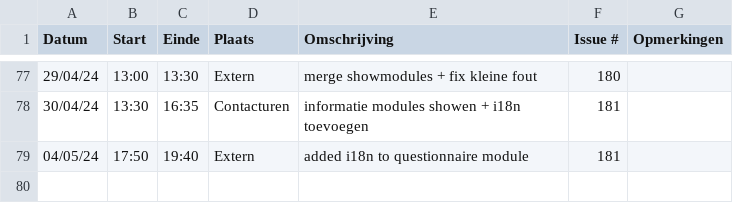
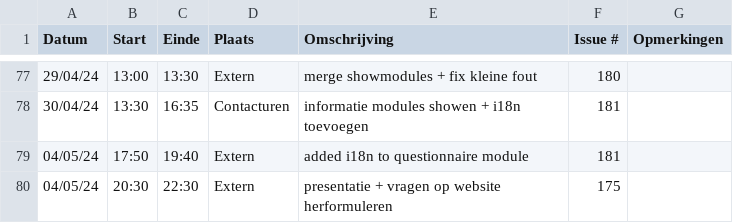
Before and after one commit to wiebe-vandendriessche/furnify, a CSV file: logboeken/Alexandra.Ganseman.csv, drawn as a sheet; only a part is shown, gaps mark what is left out; the diff names each change by its address in the sheet, - before the commit and + after, or states it on an @@ line.

Commit message:
Update Alexandra.Ganseman.csv

```diff
--- a/logboeken/Alexandra.Ganseman.csv
+++ b/logboeken/Alexandra.Ganseman.csv
+row 80: 04/05/24 | 20:30 | 22:30 | Extern | presentatie + vragen op website herformuleren | 175
```
